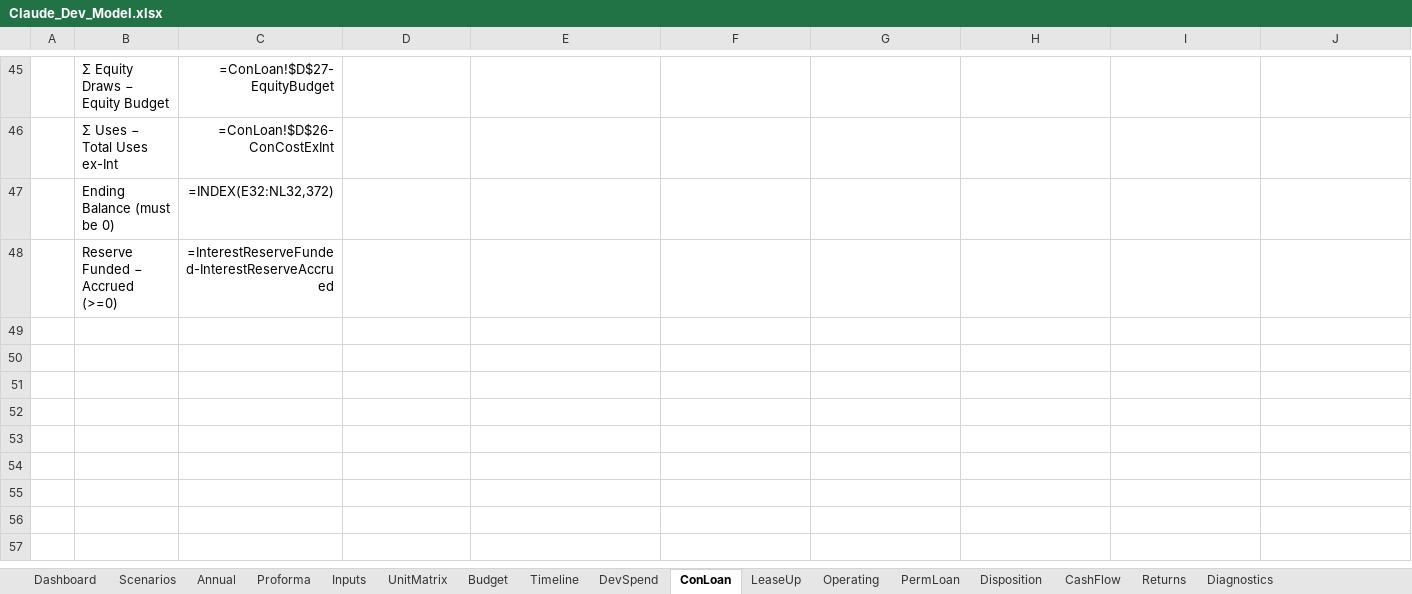
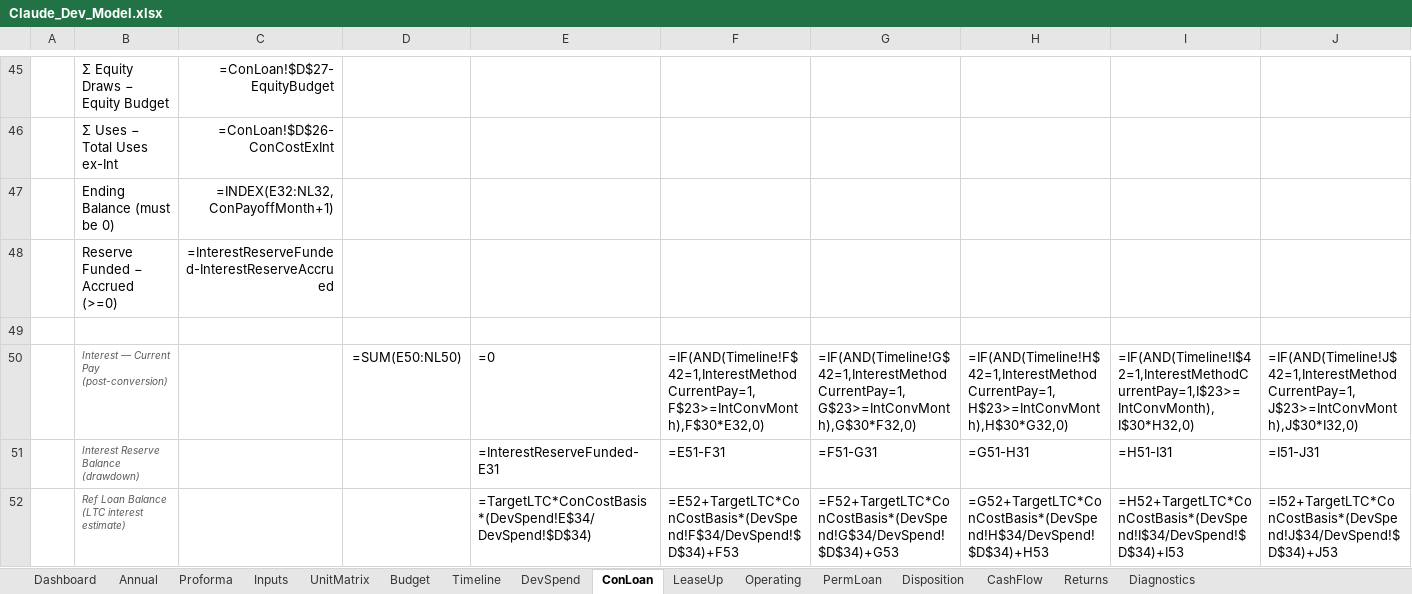
Before and after one commit to thomasholben5-web/dev-model, an Excel workbook: Claude_Dev_Model.xlsx, sheet ConLoan, drawn as a sheet; only a part is shown, gaps mark what is left out; values as stored, in another font and other column widths than the file's, no borders; formulas without a stored value are shown as written; conditional formats not drawn; rows hold the shown columns only; the diff covers the shown part only; the diff names each change by its address in the sheet, - before the commit and + after, or states it on an @@ line.

```diff
--- a/Claude_Dev_Model.xlsx (sheet ConLoan)
+++ b/Claude_Dev_Model.xlsx (sheet ConLoan)
-sheet tab: Scenarios
-C47: =INDEX(E32:NL32,372)
+C47: =INDEX(E32:NL32,ConPayoffMonth+1)
+row 49: (empty)
+row 50:  | Interest — Current Pay (post-conversion) |  | =SUM(E50:NL50) | =0 | =IF(AND(Timeline!F$42=1,InterestMethodCurrentPay=1,F$23>=IntConvMonth),F$30*E32,0) | =IF(AND(Timeline!G$42=1,InterestMethodCurrentPay=1,G$23>=IntConvMonth),G$30*F32,0) | =IF(AND(Timeline!H$42=1,InterestMethodCurrentPay=1,H$23>=IntConvMonth),H$30*G32,0) | =IF(AND(Timeline!I$42=1,InterestMethodCurrentPay=1,I$23>=IntConvMonth),I$30*H32,0) | =IF(AND(Timeline!J$42=1,InterestMethodCurrentPay=1,J$23>=IntConvMonth),J$30*I32,0)
+row 51:  | Interest Reserve Balance (drawdown) |  |  | =InterestReserveFunded-E31 | =E51-F31 | =F51-G31 | =G51-H31 | =H51-I31 | =I51-J31
+row 52:  | Ref Loan Balance (LTC interest estimate) |  |  | =TargetLTC*ConCostBasis*(DevSpend!E$34/DevSpend!$D$34) | =E52+TargetLTC*ConCostBasis*(DevSpend!F$34/DevSpend!$D$34)+F53 | =F52+TargetLTC*ConCostBasis*(DevSpend!G$34/DevSpend!$D$34)+G53 | =G52+TargetLTC*ConCostBasis*(DevSpend!H$34/DevSpend!$D$34)+H53 | =H52+TargetLTC*ConCostBasis*(DevSpend!I$34/DevSpend!$D$34)+I53 | =I52+TargetLTC*ConCostBasis*(DevSpend!J$34/DevSpend!$D$34)+J53
```
Also changed, not shown: 5 added rows and 377 edited cells elsewhere in this sheet, sheet Dashboard, sheet Inputs, sheet Diagnostics, sheet Timeline, sheet Annual, 2 other files.
